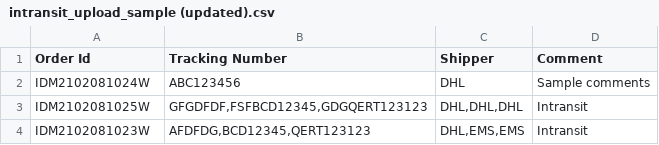
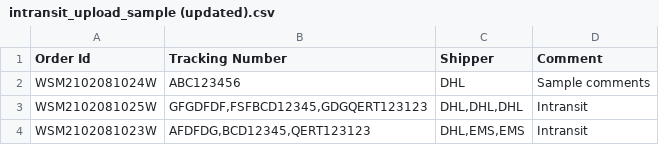
Before and after one commit to Roji7/Test_app, a CSV file: intransit_upload_sample (updated).csv, drawn as a sheet.

Commit message:
Update intransit_upload_sample (updated1).csv

```diff
--- a/intransit_upload_sample (updated).csv
+++ b/intransit_upload_sample (updated).csv
@@ -1,4 +1,4 @@
 Order Id,Tracking Number,Shipper,Comment
-IDM2102081024W,ABC123456,DHL,Sample comments
-IDM2102081025W,"GFGDFDF,FSFBCD12345,GDGQERT123123","DHL,DHL,DHL",Intransit
-IDM2102081023W,"AFDFDG,BCD12345,QERT123123","DHL,EMS,EMS",Intransit
+WSM2102081024W,ABC123456,DHL,Sample comments
+WSM2102081025W,"GFGDFDF,FSFBCD12345,GDGQERT123123","DHL,DHL,DHL",Intransit
+WSM2102081023W,"AFDFDG,BCD12345,QERT123123","DHL,EMS,EMS",Intransit
```
